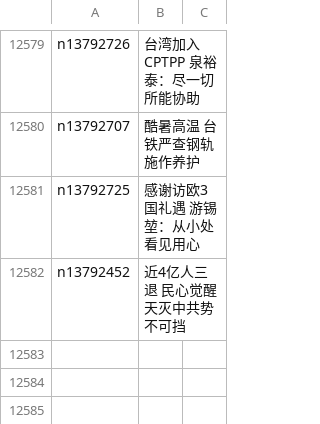
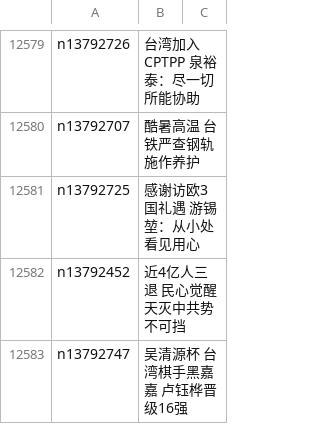
Before and after one commit to easy2view/epoch-news, a CSV file: indexes/ncid1349361.csv, drawn as a sheet; only a part is shown, gaps mark what is left out.

```diff
--- a/indexes/ncid1349361.csv
+++ b/indexes/ncid1349361.csv
@@ -12582 +12582,2 @@ n13792725,感谢访欧3国礼遇 游锡堃：从小处看见用心
 n13792452,近4亿人三退 民心觉醒 天灭中共势不可挡
+n13792747,吴清源杯 台湾棋手黑嘉嘉 卢钰桦晋级16强
```
Also changed, not shown: indexes/ncid1078159.csv, indexes/ncid277.csv, 31 other files.
